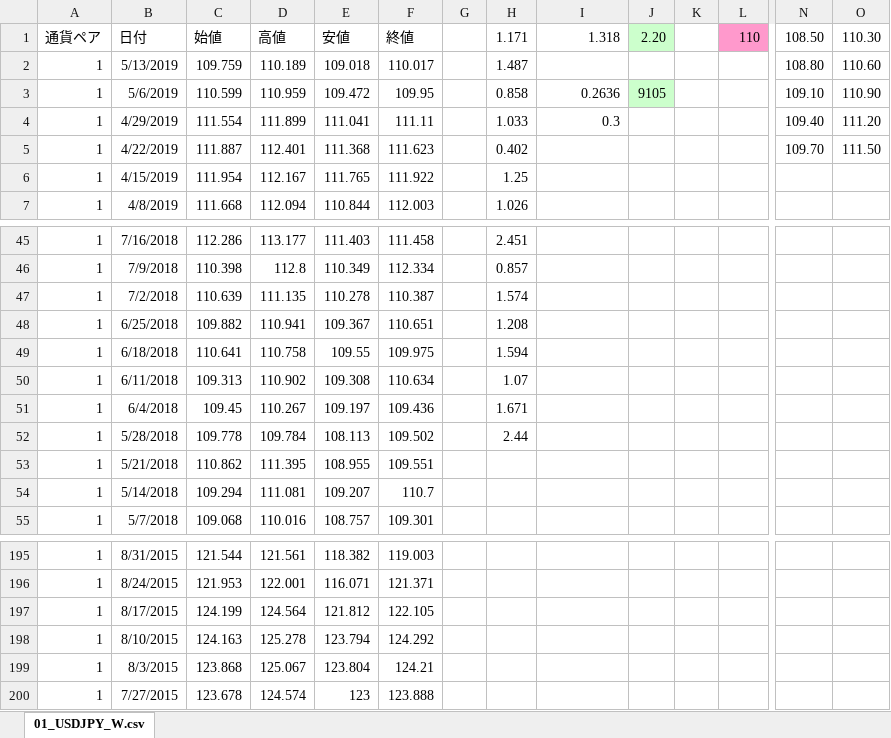
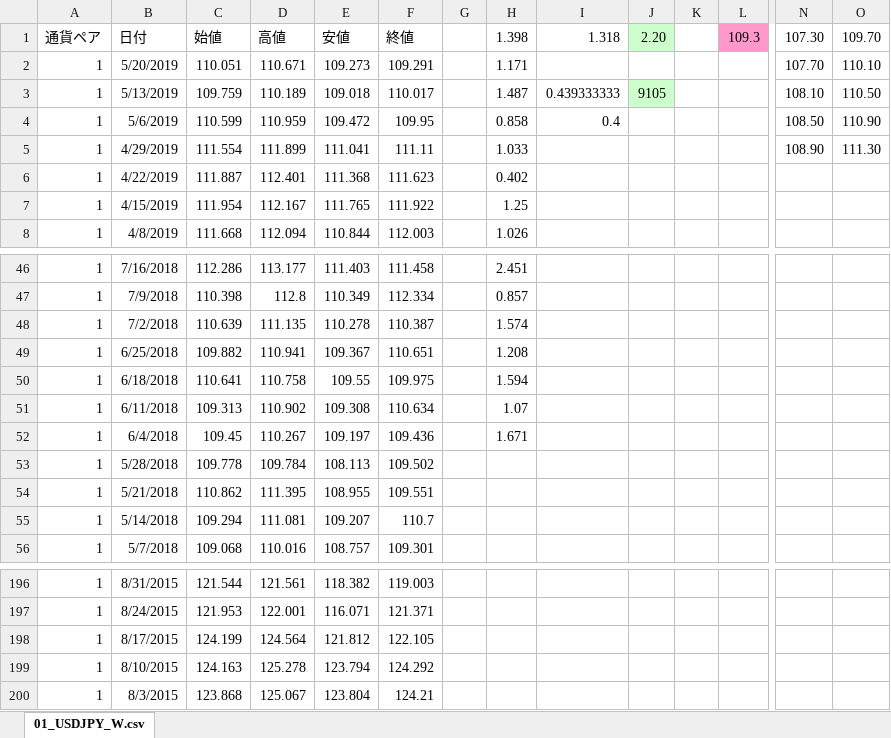
Before and after one commit to atsushi20150730/volatility, an Excel workbook: volatility/src/xls/01_USDJPY_W.xlsx, sheet 01_USDJPY_W.csv, drawn as a sheet; only a part is shown, gaps mark what is left out; values as stored, in another font and other column widths than the file's, no borders; removed rows and columns are numbered as before the commit, all else as after; rows hold the shown columns only; the diff names each change by its address in the sheet, - before the commit and + after, or states it on an @@ line.

```diff
--- a/volatility/src/xls/01_USDJPY_W.xlsx (sheet 01_USDJPY_W.csv)
+++ b/volatility/src/xls/01_USDJPY_W.xlsx (sheet 01_USDJPY_W.csv)
-H1: 1.171
+H1: 1.398
-L1: 110
+L1: 109.3
-N1: 108.50
+N1: 107.30
-O1: 110.30
+O1: 109.70
+row 2: 1 | 5/20/2019 | 110.051 | 110.671 | 109.273 | 109.291 |  | 1.171 |  |  |  |  | 107.70 | 110.10
-I3: (empty)
+I3: 0.439333333
-J3: (empty)
+J3: 9105
-J3 fill: none
+J3 fill: #CCFFCC
-N3: 108.80
+N3: 108.10
-O3: 110.60
+O3: 110.50
-I4: 0.2636
+I4: 0.4
-J4: 9105
+J4: (empty)
-J4 fill: #CCFFCC
+J4 fill: none
-N4: 109.10
+N4: 108.50
-I5: 0.3
+I5: (empty)
-N5: 109.40
+N5: 108.90
-O5: 111.20
+O5: 111.30
-N6: 109.70
+N6: (empty)
-O6: 111.50
+O6: (empty)
-H53: 2.44
+H53: (empty)
-row 200: 1 | 7/27/2015 | 123.678 | 124.574 | 123 | 123.888
```
Also changed, not shown: formulas that keep their value, volatility/src/xls/02_EURJPY_W.xlsx, volatility/src/xls/04_GBPJPY_W.xlsx, 11 other files.
